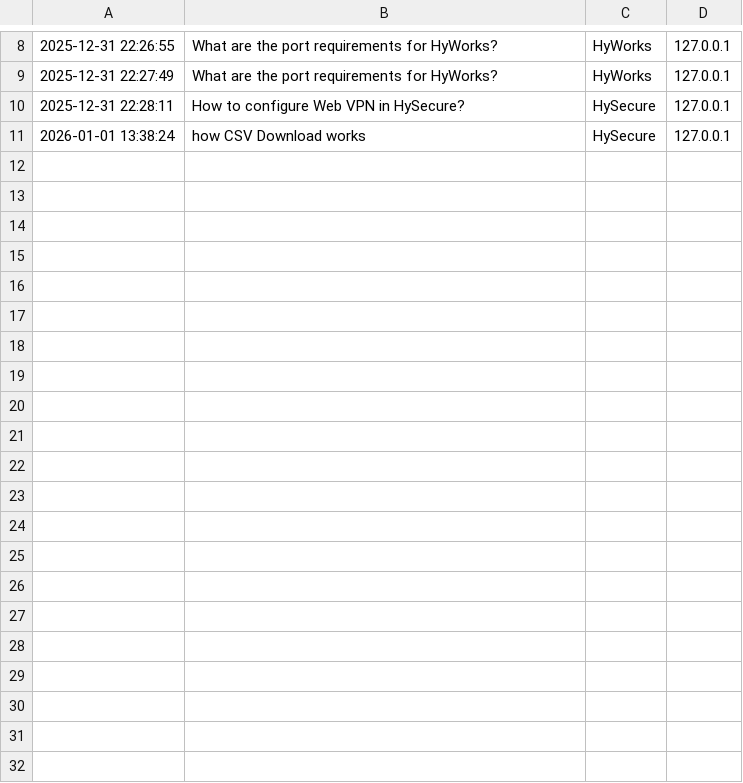
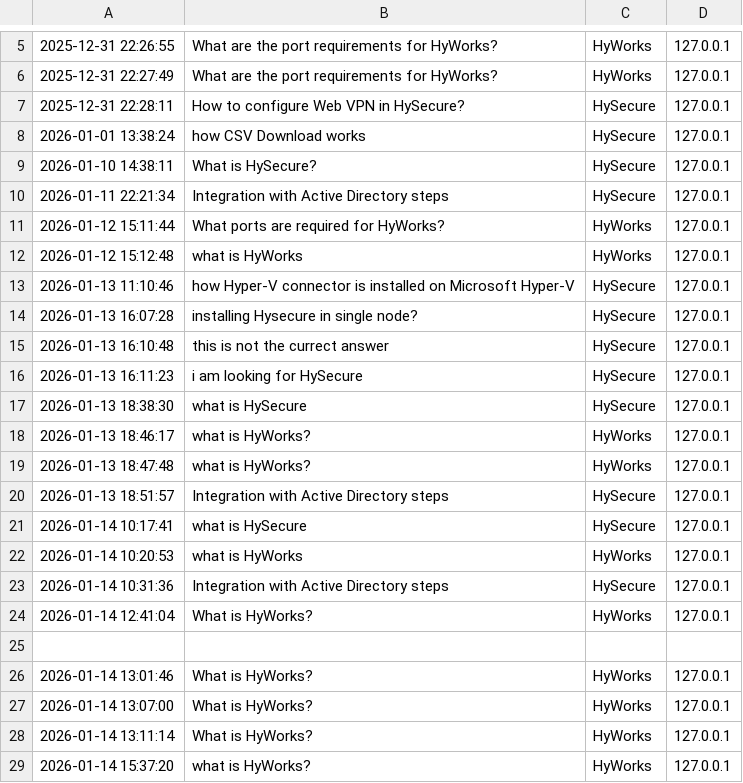
Before and after one commit to Harshal-9921/AccopsAssist, a CSV file: data/usage_logs.csv, drawn as a sheet; only a part is shown, gaps mark what is left out; the diff covers the shown part only; the diff names each change by its address in the sheet, - before the commit and + after, or states it on an @@ line.

```diff
--- a/data/usage_logs.csv
+++ b/data/usage_logs.csv
+row 9: 2026-01-10 14:38:11 | What is HySecure? | HySecure | 127.0.0.1
+row 10: 2026-01-11 22:21:34 | Integration with Active Directory steps | HySecure | 127.0.0.1
+row 11: 2026-01-12 15:11:44 | What ports are required for HyWorks? | HyWorks | 127.0.0.1
+row 12: 2026-01-12 15:12:48 | what is HyWorks | HyWorks | 127.0.0.1
+row 13: 2026-01-13 11:10:46 | how Hyper-V connector is installed on Microsoft Hyper-V | HySecure | 127.0.0.1
+row 14: 2026-01-13 16:07:28 | installing Hysecure in single node? | HySecure | 127.0.0.1
+row 15: 2026-01-13 16:10:48 | this is not the currect answer | HySecure | 127.0.0.1
+row 16: 2026-01-13 16:11:23 | i am looking for HySecure | HySecure | 127.0.0.1
+row 17: 2026-01-13 18:38:30 | what is HySecure | HySecure | 127.0.0.1
+row 18: 2026-01-13 18:46:17 | what is HyWorks? | HyWorks | 127.0.0.1
+row 19: 2026-01-13 18:47:48 | what is HyWorks? | HyWorks | 127.0.0.1
+row 20: 2026-01-13 18:51:57 | Integration with Active Directory steps | HySecure | 127.0.0.1
+row 21: 2026-01-14 10:17:41 | what is HySecure | HySecure | 127.0.0.1
+row 22: 2026-01-14 10:20:53 | what is HyWorks | HyWorks | 127.0.0.1
+row 23: 2026-01-14 10:31:36 | Integration with Active Directory steps | HySecure | 127.0.0.1
+row 24: 2026-01-14 12:41:04 | What is HyWorks? | HyWorks | 127.0.0.1
+row 25: (empty)
+row 26: 2026-01-14 13:01:46 | What is HyWorks? | HyWorks | 127.0.0.1
+row 27: 2026-01-14 13:07:00 | What is HyWorks? | HyWorks | 127.0.0.1
+row 28: 2026-01-14 13:11:14 | What is HyWorks? | HyWorks | 127.0.0.1
+row 29: 2026-01-14 15:37:20 | what is HyWorks? | HyWorks | 127.0.0.1
```
Also changed, not shown: 1 added row and 4 removed rows elsewhere in this file, 6 other files.
